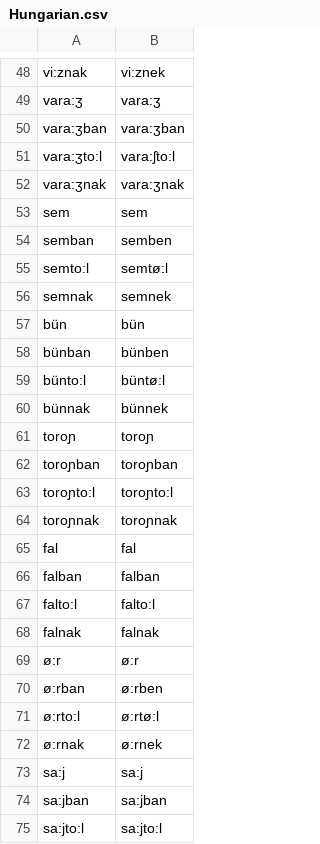
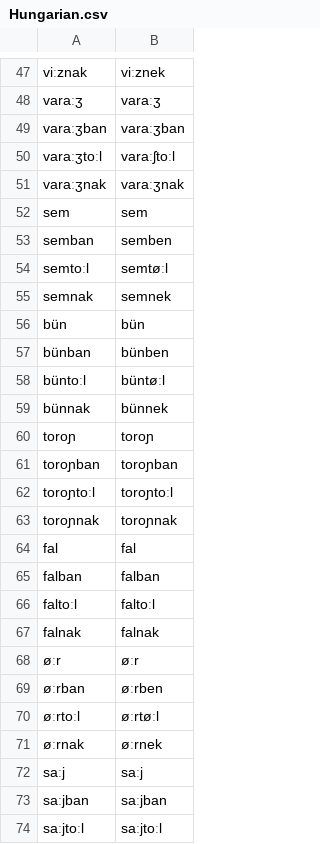
Before and after one commit to shraddhabarke/SyPhon, a CSV file: datasets/Hungarian.csv, drawn as a sheet; only a part is shown, gaps mark what is left out; removed rows and columns are numbered as before the commit, all else as after; the diff covers the shown part only; the diff names each change by its address in the sheet, - before the commit and + after, or states it on an @@ line.

```diff
--- a/datasets/Hungarian.csv
+++ b/datasets/Hungarian.csv
-A47: vi:znak
+A47: viːznak
-B47: vi:znek
+B47: viːznek
-row 49: vara:ʒ | vara:ʒ
+row 48: varaːʒ | varaːʒ
-A49: vara:ʒban
+A49: varaːʒban
-B49: vara:ʒban
+B49: varaːʒban
-row 51: vara:ʒto:l | vara:ʃto:l
+row 50: varaːʒtoːl | varaːʃtoːl
-A51: vara:ʒnak
+A51: varaːʒnak
-B51: vara:ʒnak
+B51: varaːʒnak
-A54: semto:l
+A54: semtoːl
-B54: semtø:l
+B54: semtøːl
-A58: bünto:l
+A58: büntoːl
-B58: büntø:l
+B58: büntøːl
-A62: toroɲto:l
+A62: toroɲtoːl
-B62: toroɲto:l
+B62: toroɲtoːl
-A66: falto:l
+A66: faltoːl
-B66: falto:l
+B66: faltoːl
-row 69: ø:r | ø:r
-row 70: ø:rban | ø:rben
-row 71: ø:rto:l | ø:rtø:l
-row 72: ø:rnak | ø:rnek
-row 73: sa:j | sa:j
+row 68: øːr | øːr
+row 69: øːrban | øːrben
+row 70: øːrtoːl | øːrtøːl
+row 71: øːrnak | øːrnek
+row 72: saːj | saːj
-A73: sa:jban
+A73: saːjban
-B73: sa:jban
+B73: saːjban
-row 75: sa:jto:l | sa:jto:l
+row 74: saːjtoːl | saːjtoːl
```
Also changed, not shown: 16 added rows, 17 removed rows and 42 edited cells elsewhere in this file, datasets/Korean.csv, datasets/riggle.csv, 7 other files.
